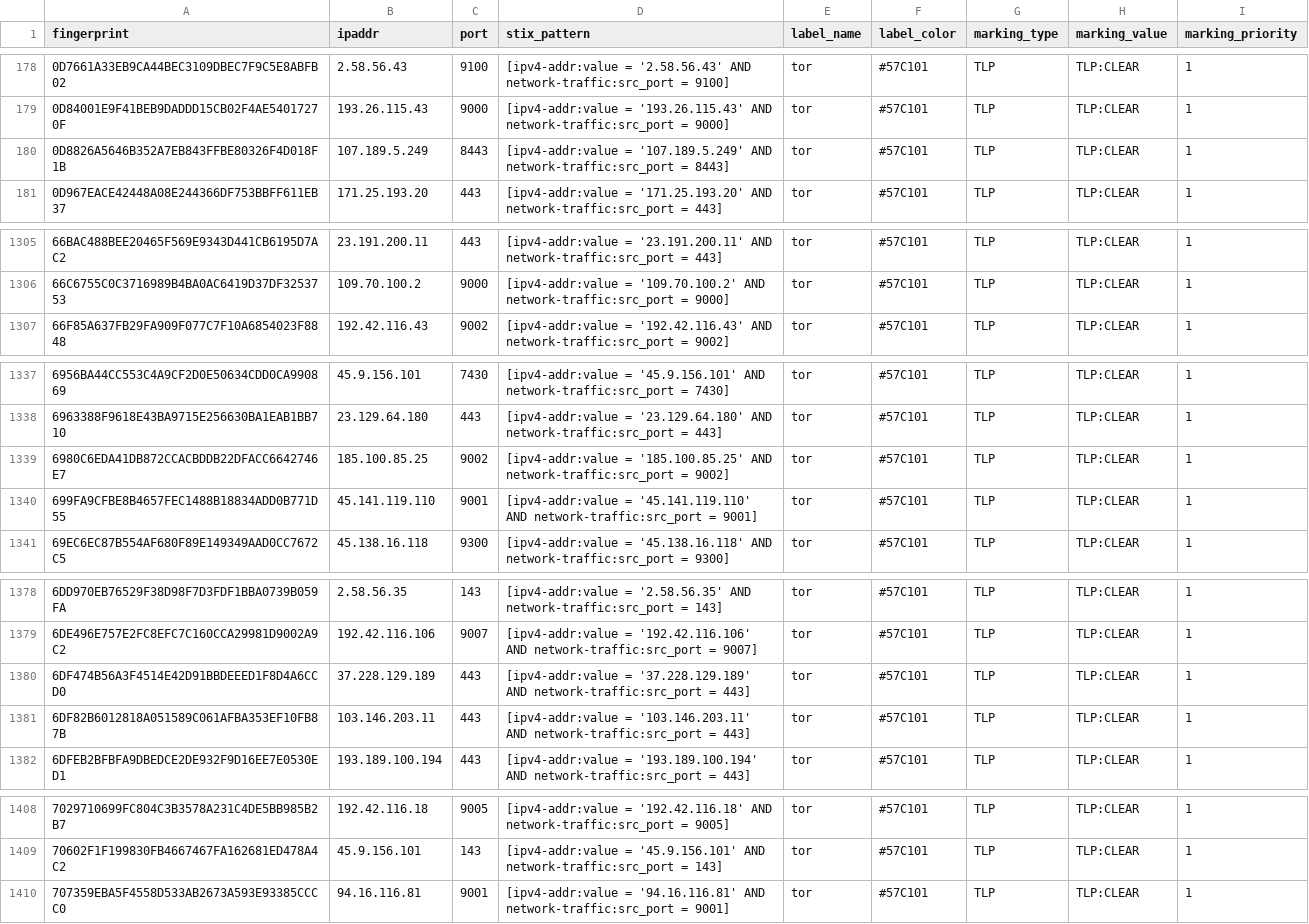
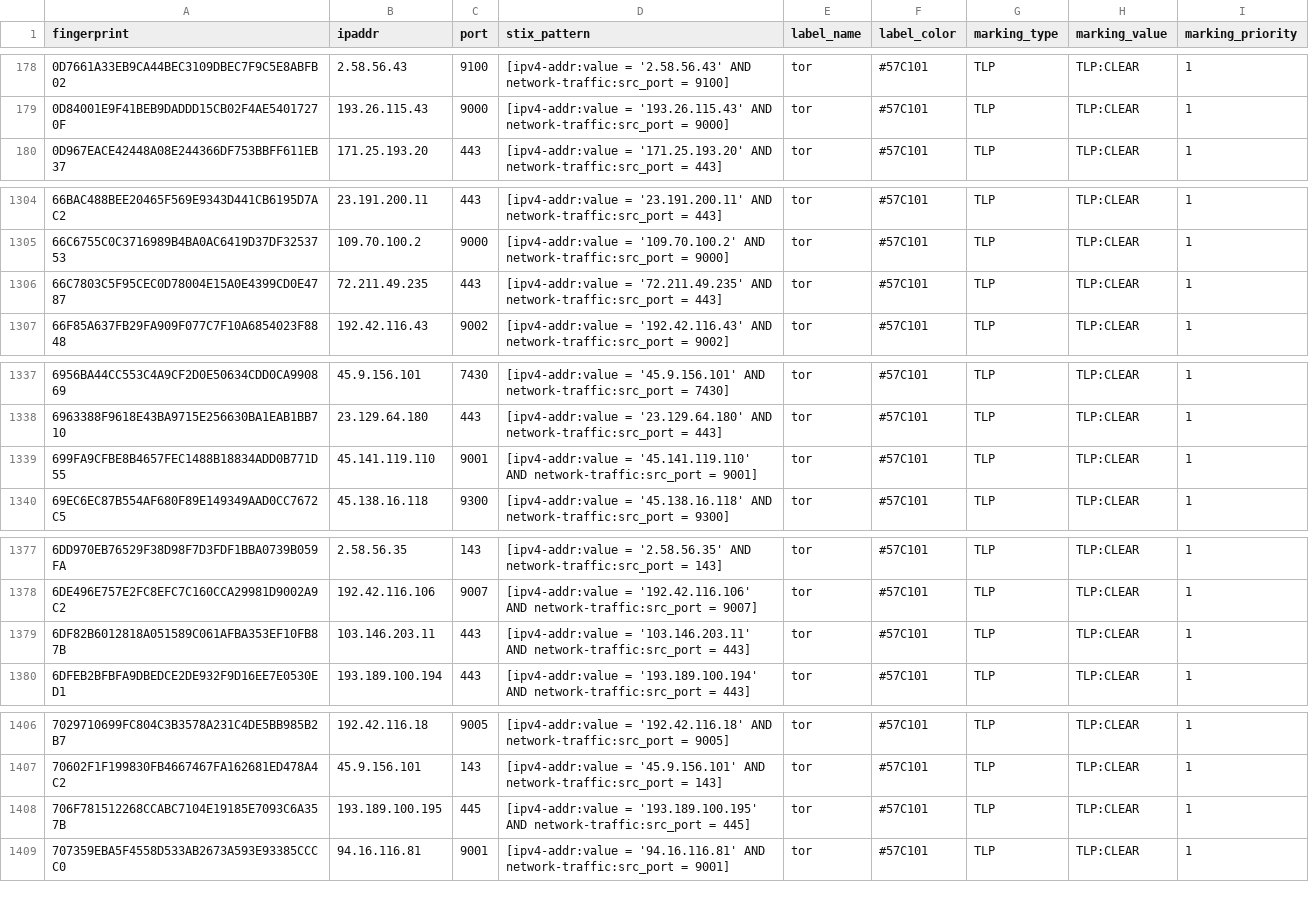
Before and after one commit to DreadFog/tor_csv_feed_opencti, a CSV file: latest.exits_v4.csv, drawn as a sheet; only a part is shown, gaps mark what is left out; removed rows and columns are numbered as before the commit, all else as after; the diff covers the shown part only; the diff names each change by its address in the sheet, - before the commit and + after, or states it on an @@ line.

```diff
--- a/latest.exits_v4.csv
+++ b/latest.exits_v4.csv
-row 180: 0D8826A5646B352A7EB843FFBE80326F4D018F1B | 107.189.5.249 | 8443 | [ipv4-addr:value = '107.189.5.249' AND network-traffic:src_port = 8443] | tor | #57C101 | TLP | TLP:CLEAR | 1
+row 1306: 66C7803C5F95CEC0D78004E15A0E4399CD0E4787 | 72.211.49.235 | 443 | [ipv4-addr:value = '72.211.49.235' AND network-traffic:src_port = 443] | tor | #57C101 | TLP | TLP:CLEAR | 1
-row 1339: 6980C6EDA41DB872CCACBDDB22DFACC6642746E7 | 185.100.85.25 | 9002 | [ipv4-addr:value = '185.100.85.25' AND network-traffic:src_port = 9002] | tor | #57C101 | TLP | TLP:CLEAR | 1
-row 1380: 6DF474B56A3F4514E42D91BBDEEED1F8D4A6CCD0 | 37.228.129.189 | 443 | [ipv4-addr:value = '37.228.129.189' AND network-traffic:src_port = 443] | tor | #57C101 | TLP | TLP:CLEAR | 1
+row 1408: 706F781512268CCABC7104E19185E7093C6A357B | 193.189.100.195 | 445 | [ipv4-addr:value = '193.189.100.195' AND network-traffic:src_port = 445] | tor | #57C101 | TLP | TLP:CLEAR | 1
```
Also changed, not shown: 1 added row and 4 removed rows elsewhere in this file, latest.all_v6.csv, latest.exits_v6.csv, 3 other files.
